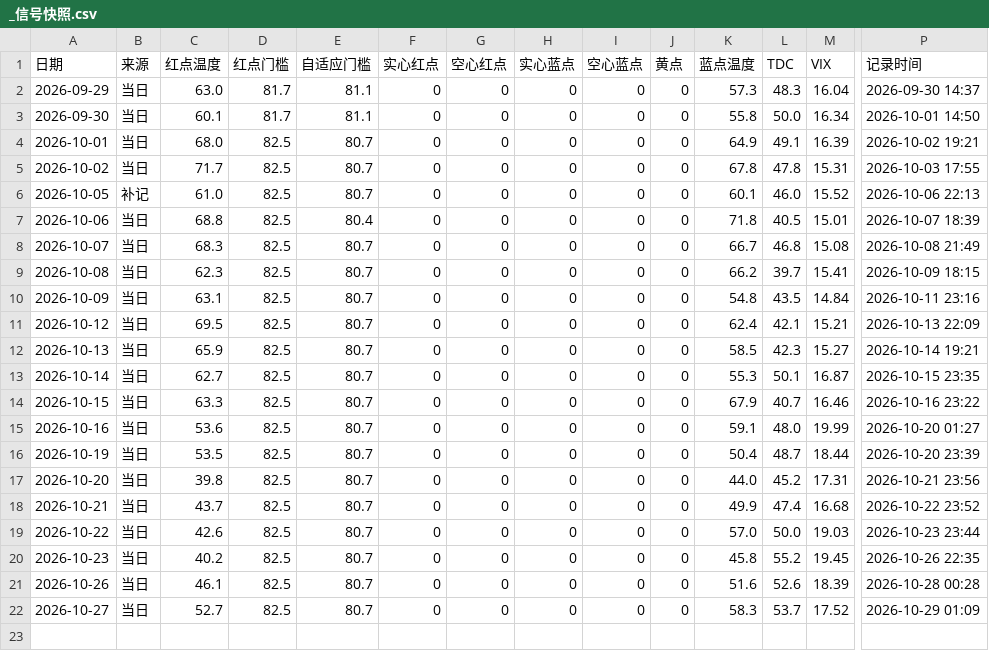
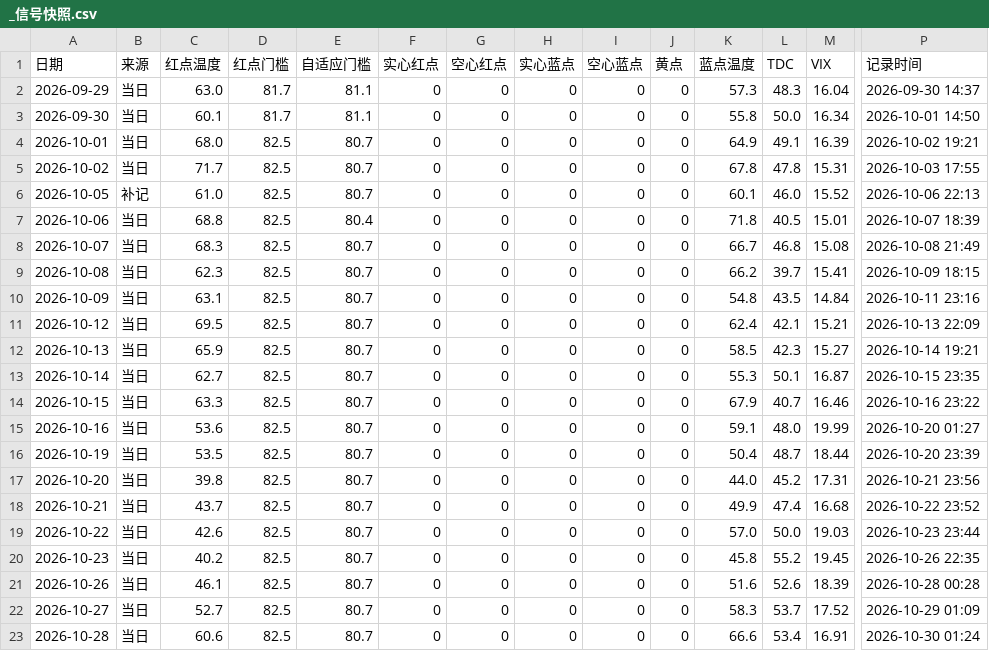
Before and after one commit to chaodu211-cell/best-weights, a CSV file: _信号快照.csv, drawn as a sheet; only a part is shown, gaps mark what is left out; rows hold the shown columns only; the diff names each change by its address in the sheet, - before the commit and + after, or states it on an @@ line.

```diff
--- a/_信号快照.csv
+++ b/_信号快照.csv
+row 23: 2026-10-28 | 当日 | 60.6 | 82.5 | 80.7 | 0 | 0 | 0 | 0 | 0 | 66.6 | 53.4 | 16.91 | 2026-10-30 01:24
```
